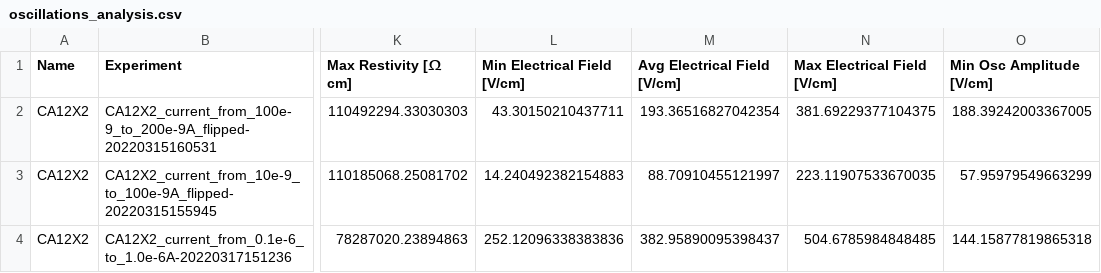
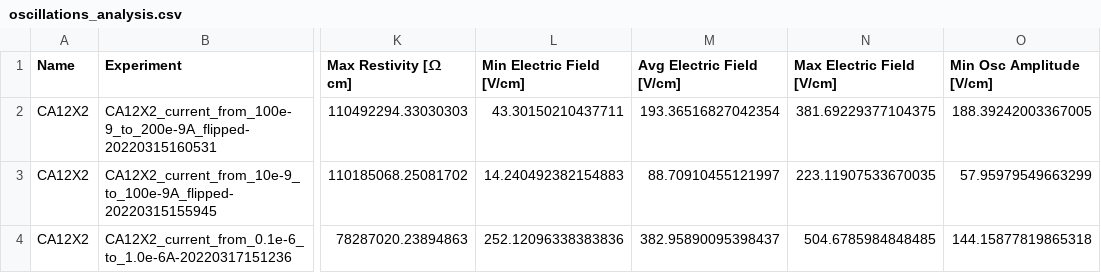
Before and after one commit to cliagit/spin-lab, a CSV file: Esperimenti/Analisi/oscillations_analysis.csv, drawn as a sheet; only a part is shown, gaps mark what is left out; the diff names each change by its address in the sheet, - before the commit and + after, or states it on an @@ line.

```diff
--- a/Esperimenti/Analisi/oscillations_analysis.csv
+++ b/Esperimenti/Analisi/oscillations_analysis.csv
-L1: Min Electrical Field [V/cm]
+L1: Min Electric Field [V/cm]
-M1: Avg Electrical Field [V/cm]
+M1: Avg Electric Field [V/cm]
-N1: Max Electrical Field [V/cm]
+N1: Max Electric Field [V/cm]
```
Also changed, not shown: Esperimenti/Analisi/experiments_collector.csv.
